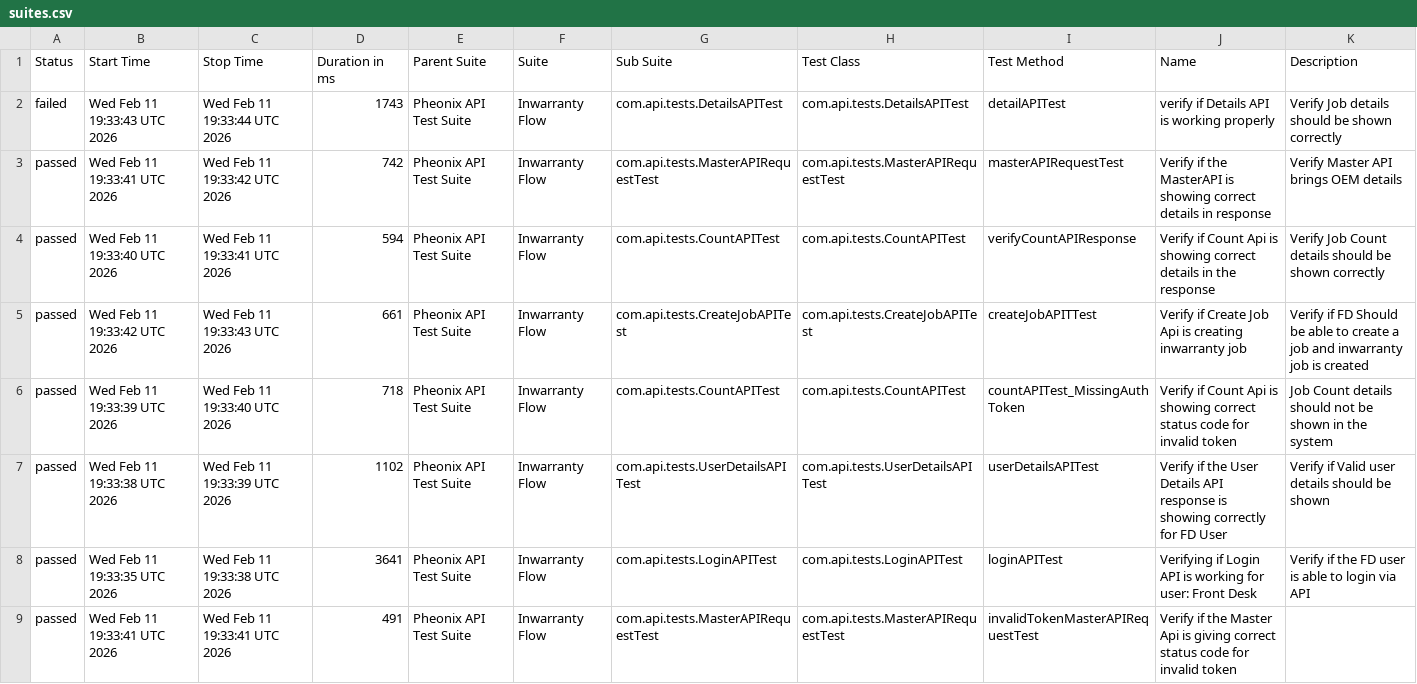
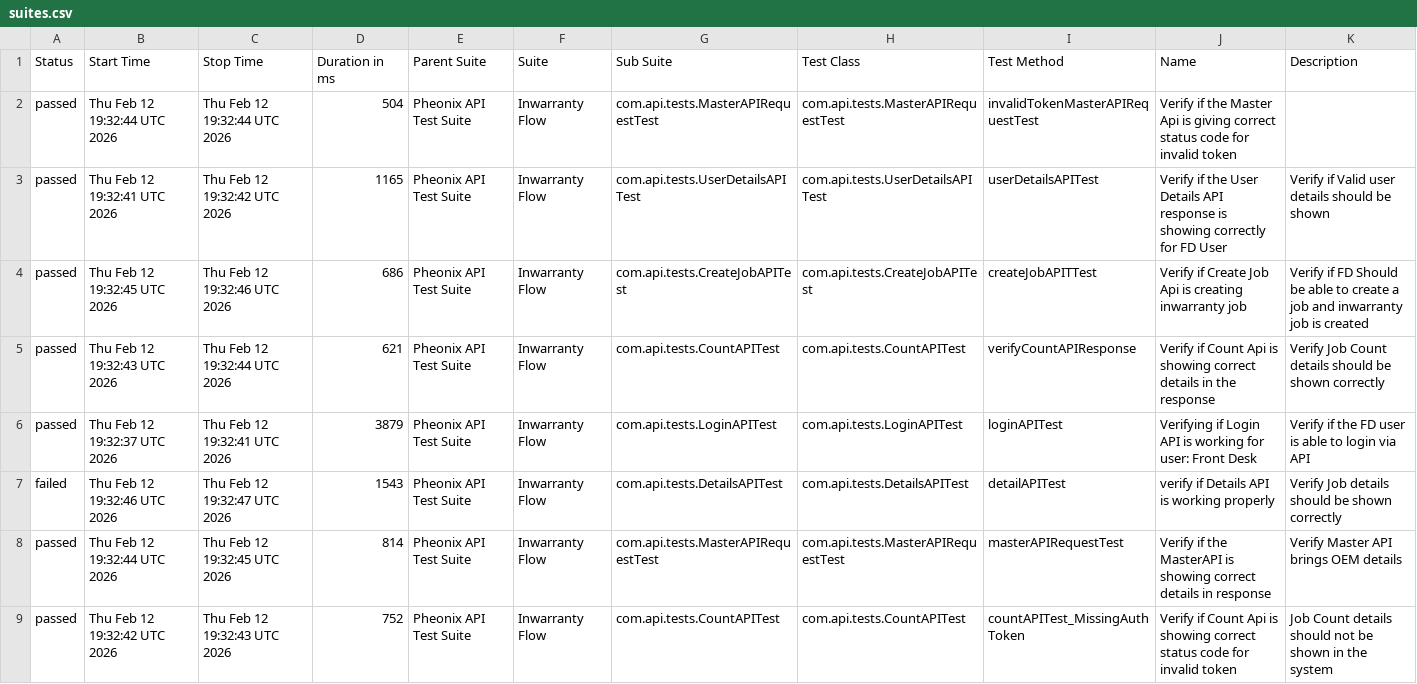
Before and after one commit to AnantKinlekar/PheonixTestAutomationFramework, a CSV file: data/suites.csv, drawn as a sheet.

```diff
--- a/data/suites.csv
+++ b/data/suites.csv
@@ -1,9 +1,9 @@
 "Status","Start Time","Stop Time","Duration in ms","Parent Suite","Suite","Sub Suite","Test Class","Test Method","Name","Description"
-"failed","Wed Feb 11 19:33:43 UTC 2026","Wed Feb 11 19:33:44 UTC 2026","1743","Pheonix API Test Suite","Inwarranty Flow","com.api.tests.DetailsAPITest","com.api.tests.DetailsAPITest","detailAPITest","verify if Details API is working properly","Verify Job details should be shown correctly"
-"passed","Wed Feb 11 19:33:41 UTC 2026","Wed Feb 11 19:33:42 UTC 2026","742","Pheonix API Test Suite","Inwarranty Flow","com.api.tests.MasterAPIRequestTest","com.api.tests.MasterAPIRequestTest","masterAPIRequestTest","Verify if the MasterAPI is showing correct details in response","Verify Master API brings OEM details"
-"passed","Wed Feb 11 19:33:40 UTC 2026","Wed Feb 11 19:33:41 UTC 2026","594","Pheonix API Test Suite","Inwarranty Flow","com.api.tests.CountAPITest","com.api.tests.CountAPITest","verifyCountAPIResponse","Verify if Count Api is showing correct details in the response","Verify Job Count details should be shown correctly"
-"passed","Wed Feb 11 19:33:42 UTC 2026","Wed Feb 11 19:33:43 UTC 2026","661","Pheonix API Test Suite","Inwarranty Flow","com.api.tests.CreateJobAPITest","com.api.tests.CreateJobAPITest","createJobAPITTest","Verify if Create Job Api is creating inwarranty job","Verify if FD Should be able to create a job and inwarranty job is created"
-"passed","Wed Feb 11 19:33:39 UTC 2026","Wed Feb 11 19:33:40 UTC 2026","718","Pheonix API Test Suite","Inwarranty Flow","com.api.tests.CountAPITest","com.api.tests.CountAPITest","countAPITest_MissingAuthToken","Verify if Count Api is showing correct status code for invalid token","Job Count details should not be shown in the system"
-"passed","Wed Feb 11 19:33:38 UTC 2026","Wed Feb 11 19:33:39 UTC 2026","1102","Pheonix API Test Suite","Inwarranty Flow","com.api.tests.UserDetailsAPITest","com.api.tests.UserDetailsAPITest","userDetailsAPITest","Verify if the User Details API response is showing correctly for FD User","Verify if Valid user details should be shown"
-"passed","Wed Feb 11 19:33:35 UTC 2026","Wed Feb 11 19:33:38 UTC 2026","3641","Pheonix API Test Suite","Inwarranty Flow","com.api.tests.LoginAPITest","com.api.tests.LoginAPITest","loginAPITest","Verifying if Login API is working for user: Front Desk","Verify if the FD user is able to login via API"
-"passed","Wed Feb 11 19:33:41 UTC 2026","Wed Feb 11 19:33:41 UTC 2026","491","Pheonix API Test Suite","Inwarranty Flow","com.api.tests.MasterAPIRequestTest","com.api.tests.MasterAPIRequestTest","invalidTokenMasterAPIRequestTest","Verify if the Master Api is giving correct status code for invalid token",""
+"passed","Thu Feb 12 19:32:44 UTC 2026","Thu Feb 12 19:32:44 UTC 2026","504","Pheonix API Test Suite","Inwarranty Flow","com.api.tests.MasterAPIRequestTest","com.api.tests.MasterAPIRequestTest","invalidTokenMasterAPIRequestTest","Verify if the Master Api is giving correct status code for invalid token",""
+"passed","Thu Feb 12 19:32:41 UTC 2026","Thu Feb 12 19:32:42 UTC 2026","1165","Pheonix API Test Suite","Inwarranty Flow","com.api.tests.UserDetailsAPITest","com.api.tests.UserDetailsAPITest","userDetailsAPITest","Verify if the User Details API response is showing correctly for FD User","Verify if Valid user details should be shown"
+"passed","Thu Feb 12 19:32:45 UTC 2026","Thu Feb 12 19:32:46 UTC 2026","686","Pheonix API Test Suite","Inwarranty Flow","com.api.tests.CreateJobAPITest","com.api.tests.CreateJobAPITest","createJobAPITTest","Verify if Create Job Api is creating inwarranty job","Verify if FD Should be able to create a job and inwarranty job is created"
+"passed","Thu Feb 12 19:32:43 UTC 2026","Thu Feb 12 19:32:44 UTC 2026","621","Pheonix API Test Suite","Inwarranty Flow","com.api.tests.CountAPITest","com.api.tests.CountAPITest","verifyCountAPIResponse","Verify if Count Api is showing correct details in the response","Verify Job Count details should be shown correctly"
+"passed","Thu Feb 12 19:32:37 UTC 2026","Thu Feb 12 19:32:41 UTC 2026","3879","Pheonix API Test Suite","Inwarranty Flow","com.api.tests.LoginAPITest","com.api.tests.LoginAPITest","loginAPITest","Verifying if Login API is working for user: Front Desk","Verify if the FD user is able to login via API"
+"failed","Thu Feb 12 19:32:46 UTC 2026","Thu Feb 12 19:32:47 UTC 2026","1543","Pheonix API Test Suite","Inwarranty Flow","com.api.tests.DetailsAPITest","com.api.tests.DetailsAPITest","detailAPITest","verify if Details API is working properly","Verify Job details should be shown correctly"
+"passed","Thu Feb 12 19:32:44 UTC 2026","Thu Feb 12 19:32:45 UTC 2026","814","Pheonix API Test Suite","Inwarranty Flow","com.api.tests.MasterAPIRequestTest","com.api.tests.MasterAPIRequestTest","masterAPIRequestTest","Verify if the MasterAPI is showing correct details in response","Verify Master API brings OEM details"
+"passed","Thu Feb 12 19:32:42 UTC 2026","Thu Feb 12 19:32:43 UTC 2026","752","Pheonix API Test Suite","Inwarranty Flow","com.api.tests.CountAPITest","com.api.tests.CountAPITest","countAPITest_MissingAuthToken","Verify if Count Api is showing correct status code for invalid token","Job Count details should not be shown in the system"
```
Also changed, not shown: data/behaviors.csv, 53 other files.
